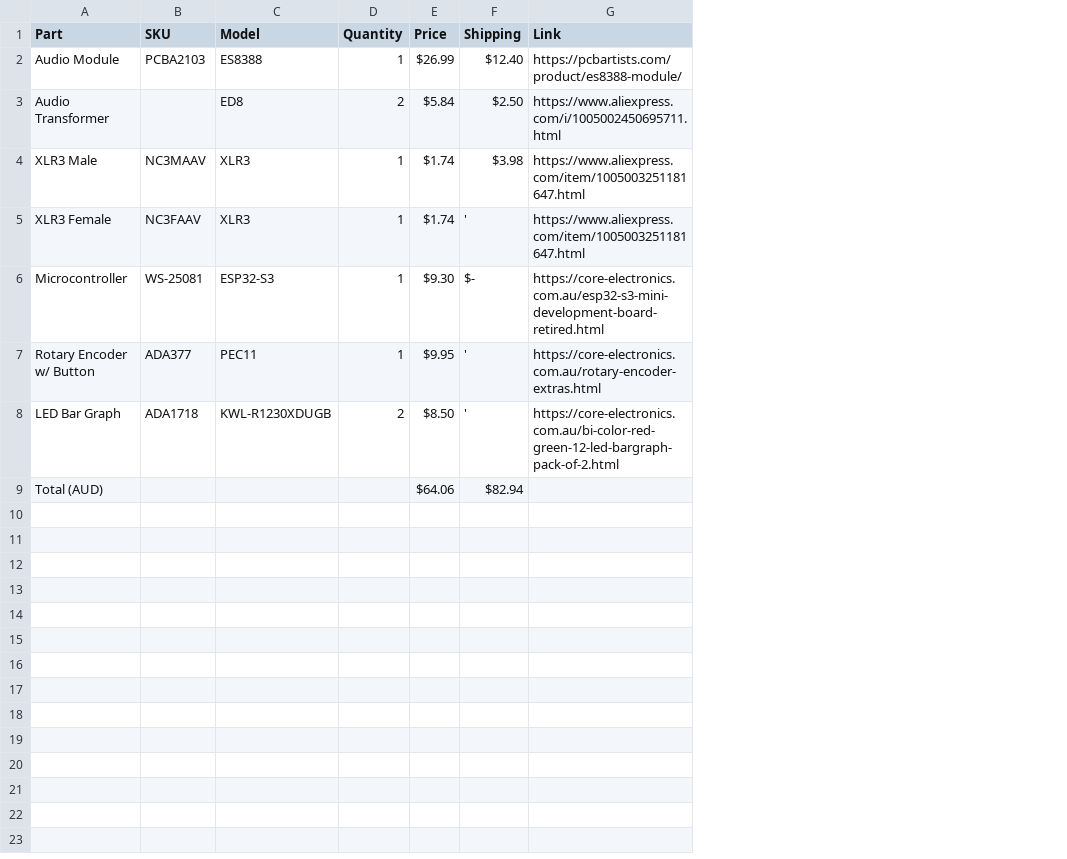
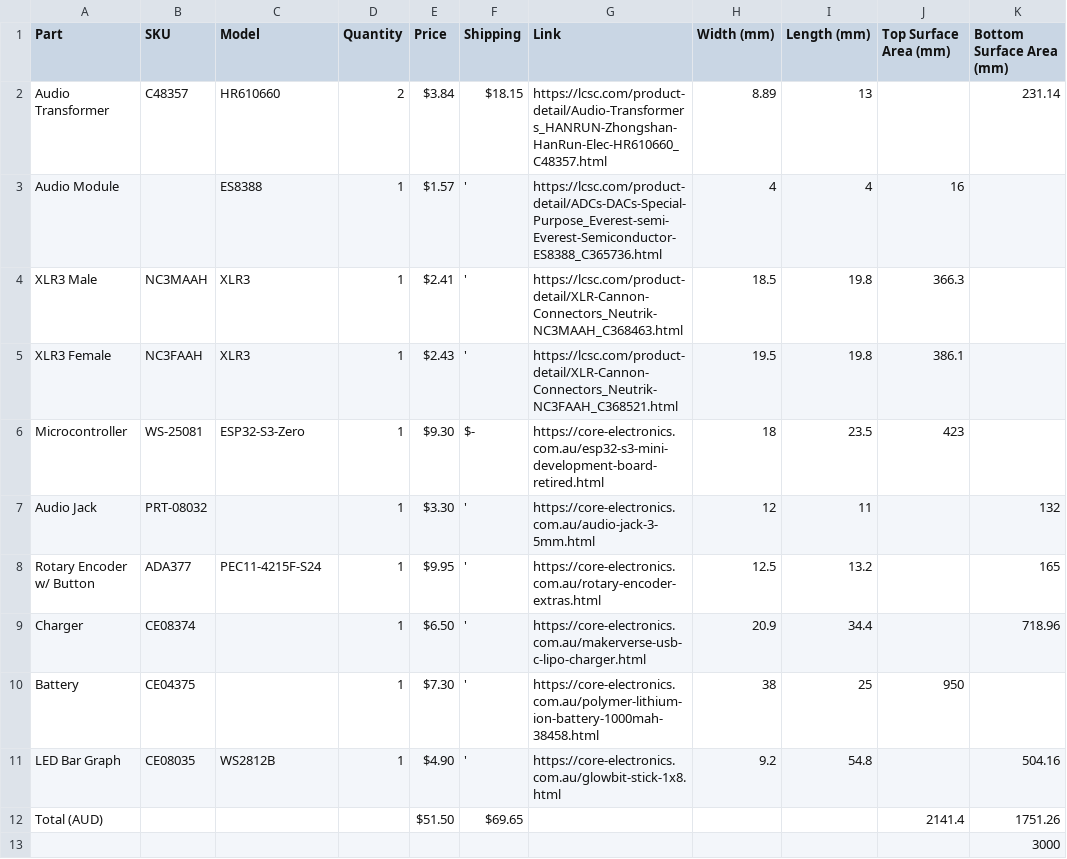
Before and after one commit to The-Wolfson/CableChecker, a CSV file: BOM.csv, drawn as a sheet; removed rows and columns are numbered as before the commit, all else as after; the diff names each change by its address in the sheet, - before the commit and + after, or states it on an @@ line.

```diff
--- a/BOM.csv
+++ b/BOM.csv
+column H (Width (mm)), rows 3-6: 4 | 18.5 | 19.5 | 18; row 8: 12.5; row 11: 9.2
+column I (Length (mm)), rows 3-6: 4 | 19.8 | 19.8 | 23.5; row 8: 13.2; row 11: 54.8
+column J (Top Surface Area (mm)), rows 3-6: 16 | 366.3 | 386.1 | 423; row 12: 2141.4
+column K (Bottom Surface Area (mm)), row 8: 165; rows 11-12: 504.16 | 1751.26
+row 2: Audio Transformer | C48357 | HR610660 | 2 | $3.84 | $18.15 | https://lcsc.com/product-detail/Audio-Transformers_HANRUN-Zhongshan-HanRun-Elec-HR610660_C48357.html | 8.89 | 13 |  | 231.14
-B3 (SKU): PCBA2103
+B3 (SKU): (empty)
-E3 (Price): $26.99
+E3 (Price): $1.57
-F3 (Shipping): $12.40
+F3 (Shipping): '
-G3 (Link): https://pcbartists.com/product/es8388-module/
+G3 (Link): https://lcsc.com/product-detail/ADCs-DACs-Special-Purpose_Everest-semi-Everest-Semiconductor-ES8388_C365736.html
-row 3: Audio Transformer |  | ED8 | 2 | $5.84 | $2.50 | https://www.aliexpress.com/i/1005002450695711.html
-B4 (SKU): NC3MAAV
+B4 (SKU): NC3MAAH
-E4 (Price): $1.74
+E4 (Price): $2.41
-F4 (Shipping): $3.98
+F4 (Shipping): '
-G4 (Link): https://www.aliexpress.com/item/1005003251181647.html
+G4 (Link): https://lcsc.com/product-detail/XLR-Cannon-Connectors_Neutrik-NC3MAAH_C368463.html
-B5 (SKU): NC3FAAV
+B5 (SKU): NC3FAAH
-E5 (Price): $1.74
+E5 (Price): $2.43
-G5 (Link): https://www.aliexpress.com/item/1005003251181647.html
+G5 (Link): https://lcsc.com/product-detail/XLR-Cannon-Connectors_Neutrik-NC3FAAH_C368521.html
-C6 (Model): ESP32-S3
+C6 (Model): ESP32-S3-Zero
+row 7: Audio Jack | PRT-08032 |  | 1 | $3.30 | ' | https://core-electronics.com.au/audio-jack-3-5mm.html | 12 | 11 |  | 132
-C8 (Model): PEC11
+C8 (Model): PEC11-4215F-S24
+row 9: Charger | CE08374 |  | 1 | $6.50 | ' | https://core-electronics.com.au/makerverse-usb-c-lipo-charger.html | 20.9 | 34.4 |  | 718.96
+row 10: Battery | CE04375 |  | 1 | $7.30 | ' | https://core-electronics.com.au/polymer-lithium-ion-battery-1000mah-38458.html | 38 | 25 | 950
-B11 (SKU): ADA1718
+B11 (SKU): CE08035
-C11 (Model): KWL-R1230XDUGB
+C11 (Model): WS2812B
-D11 (Quantity): 2
+D11 (Quantity): 1
-E11 (Price): $8.50
+E11 (Price): $4.90
-G11 (Link): https://core-electronics.com.au/bi-color-red-green-12-led-bargraph-pack-of-2.html
+G11 (Link): https://core-electronics.com.au/glowbit-stick-1x8.html
-E12 (Price): $64.06
+E12 (Price): $51.50
-F12 (Shipping): $82.94
+F12 (Shipping): $69.65
+row 13:  |  |  |  |  |  |  |  |  |  | 3000
```
Also changed, not shown: 9 other files.
